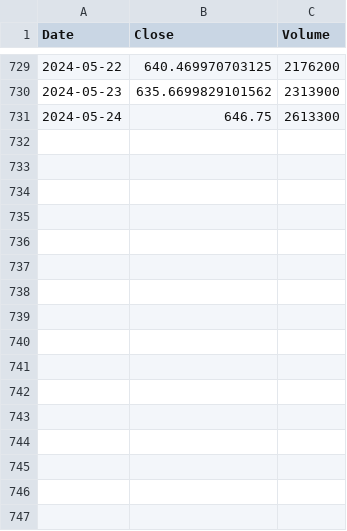
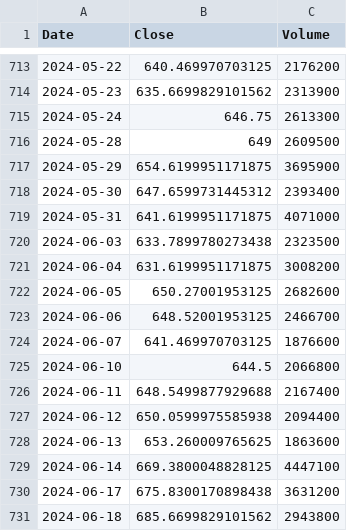
Before and after one commit to rryanhermes/Equity-Analyzer, a CSV file: data/NFLX_daily.csv, drawn as a sheet; only a part is shown, gaps mark what is left out; the diff covers the shown part only.

```diff
--- a/data/NFLX_daily.csv
+++ b/data/NFLX_daily.csv
@@ -731 +715,17 @@ Date,Close,Volume
 2024-05-24,646.75,2613300
+2024-05-28,649,2609500
+2024-05-29,654.6199951171875,3695900
+2024-05-30,647.6599731445312,2393400
+2024-05-31,641.6199951171875,4071000
+2024-06-03,633.7899780273438,2323500
+2024-06-04,631.6199951171875,3008200
+2024-06-05,650.27001953125,2682600
+2024-06-06,648.52001953125,2466700
+2024-06-07,641.469970703125,1876600
+2024-06-10,644.5,2066800
+2024-06-11,648.5499877929688,2167400
+2024-06-12,650.0599975585938,2094400
+2024-06-13,653.260009765625,1863600
+2024-06-14,669.3800048828125,4447100
+2024-06-17,675.8300170898438,3631200
+2024-06-18,685.6699829101562,2943800
```
Also changed, not shown: 16 removed rows elsewhere in this file, data/NFLX_insider_trades.csv, data/NFLX_merged.csv, 8 other files.
